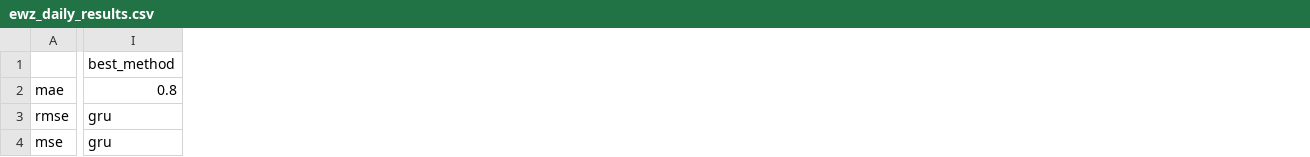
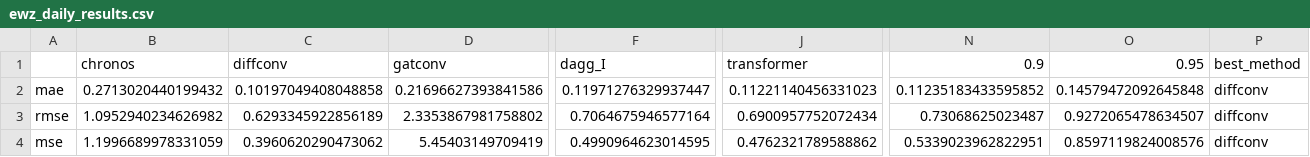
Before and after one commit to MatyaAydin/SemesterProject, a CSV file: src/diffstg/ewz_daily_results.csv, drawn as a sheet; only a part is shown, gaps mark what is left out; removed rows and columns are numbered as before the commit, all else as after; the diff names each change by its address in the sheet, - before the commit and + after, or states it on an @@ line.

Commit message:
dagg + I

```diff
--- a/src/diffstg/ewz_daily_results.csv
+++ b/src/diffstg/ewz_daily_results.csv
+column B, rows 1-4: chronos | 0.2713020440199432 | 1.0952940234626982 | 1.1996689978331059
+column C, rows 1-4: diffconv | 0.10197049408048858 | 0.6293345922856189 | 0.3960620290473062
+column D, rows 1-4: gatconv | 0.21696627393841586 | 2.3353867981758802 | 5.45403149709419
+column F, rows 1-4: dagg_I | 0.11971276329937447 | 0.7064675946577164 | 0.4990964623014595
+column J, rows 1-4: transformer | 0.11221140456331023 | 0.6900957752072434 | 0.4762321789588862
-column I, rows 1-4: best_method | 0.8 | gru | gru
+column N, rows 1-4: 0.9 | 0.11235183433595852 | 0.73068625023487 | 0.5339023962822951
+column O, rows 1-4: 0.95 | 0.14579472092645848 | 0.9272065478634507 | 0.8597119824008576
+column P, rows 1-4: best_method | diffconv | diffconv | diffconv
```
Also changed, not shown: src/diffstg/electricity_benchmark_results.csv, 12 other files.
